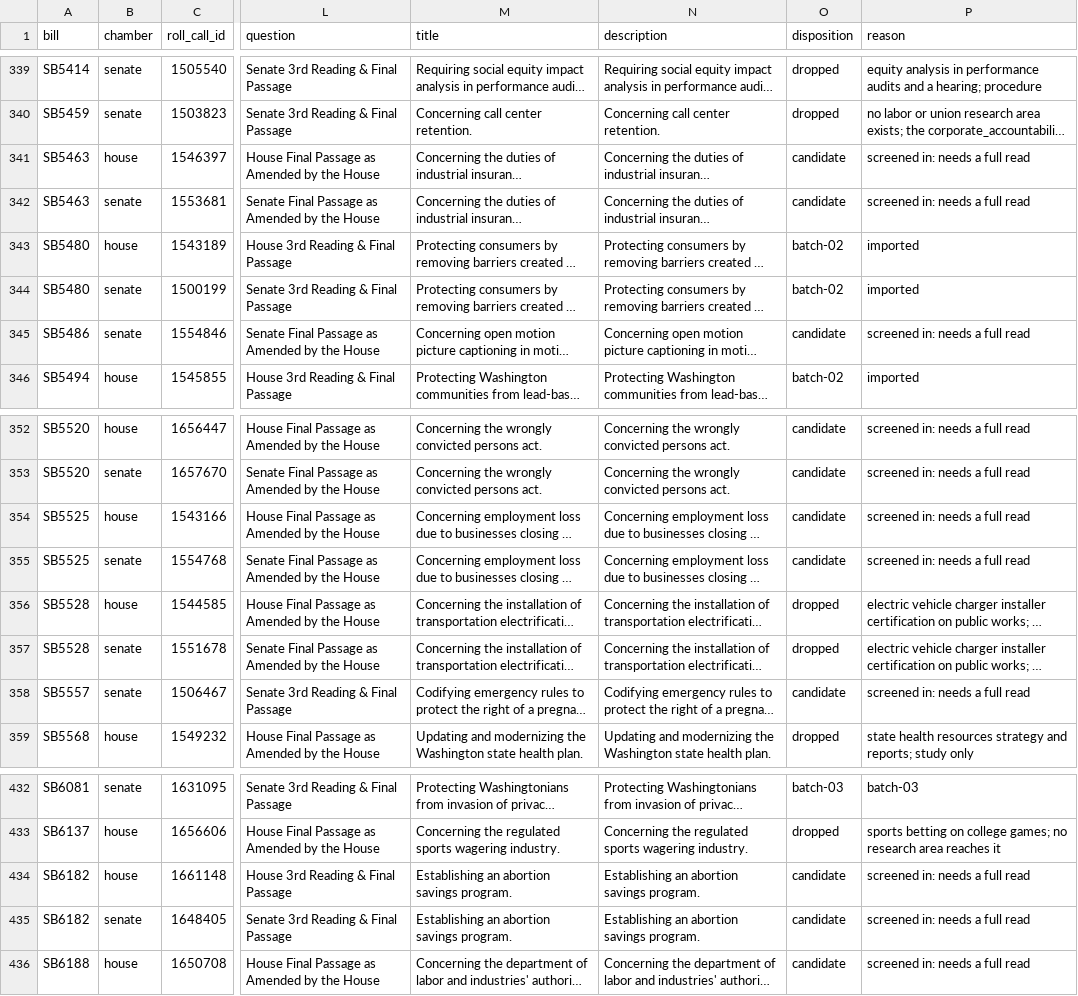
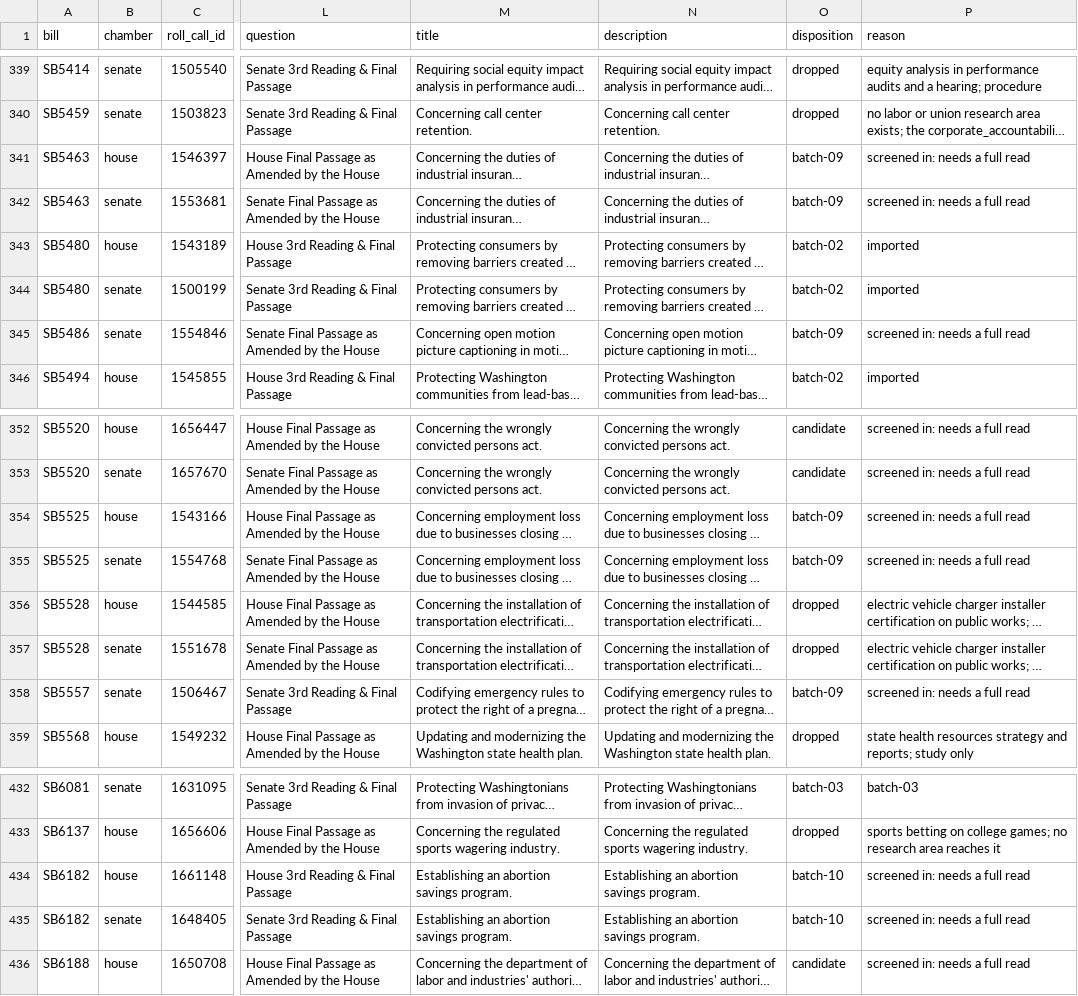
Before and after one commit to shu1513/voteapp, a TSV file: backend/evidence/rollcall/legiscan-wa-2166/survey/divided-enacted-worklist.tsv, drawn as a sheet; only a part is shown, gaps mark what is left out; long unchanged cells end in …; the diff covers the shown part only; the diff names each change by its address in the sheet, - before the commit and + after, or states it on an @@ line.

```diff
--- a/backend/evidence/rollcall/legiscan-wa-2166/survey/divided-enacted-worklist.tsv
+++ b/backend/evidence/rollcall/legiscan-wa-2166/survey/divided-enacted-worklist.tsv
-O341:O342 (disposition): candidate
+O341:O342 (disposition): batch-09
-O345 (disposition): candidate
+O345 (disposition): batch-09
-O354:O355 (disposition): candidate
+O354:O355 (disposition): batch-09
-O358 (disposition): candidate
+O358 (disposition): batch-09
-O434:O435 (disposition): candidate
+O434:O435 (disposition): batch-10
```
Also changed, not shown: 35 edited cells elsewhere in this file, 49 other files.
